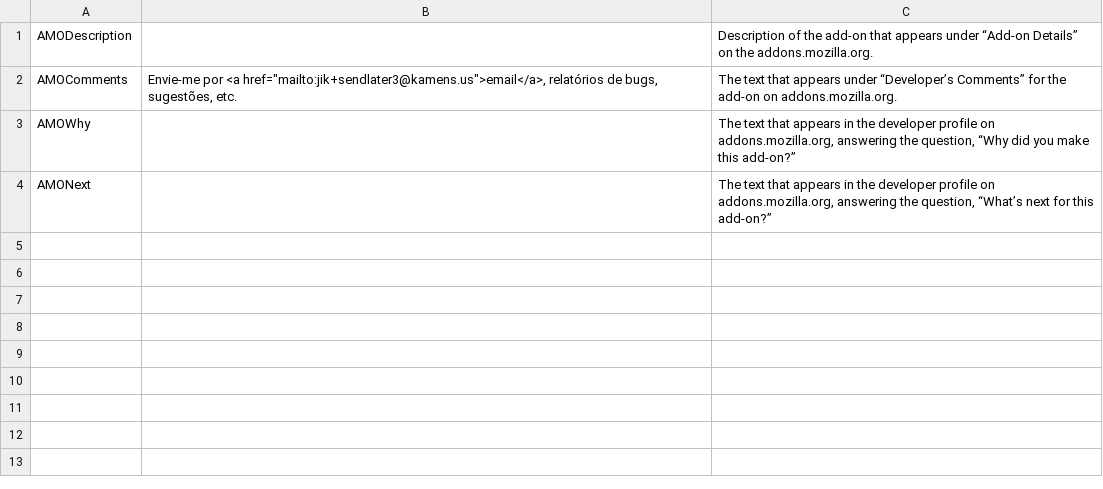
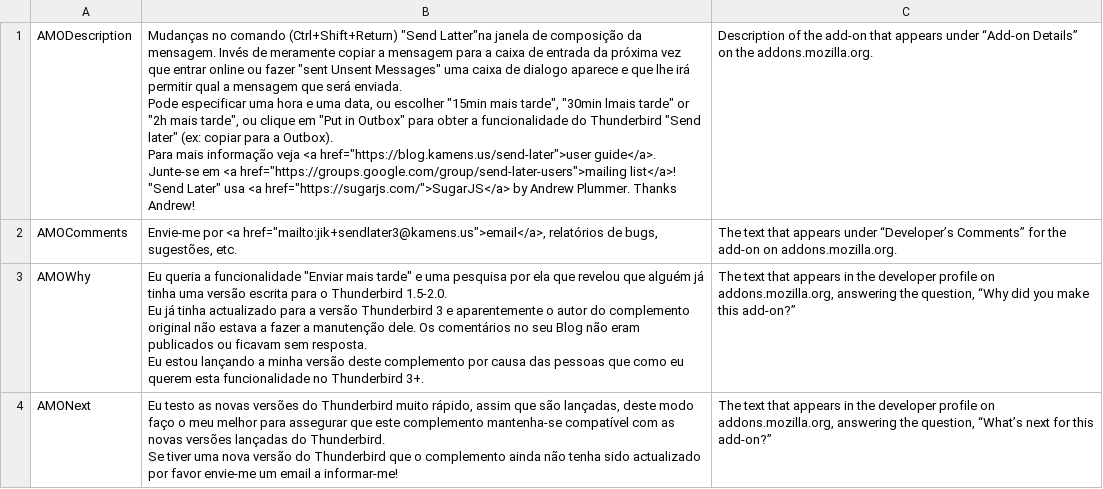
Before and after one commit to Extended-Thunder/send-later, a CSV file: src/l10n/pt-PT/project_strings.csv, drawn as a sheet.

Commit message:
Portuguese translation update

```diff
--- a/src/l10n/pt-PT/project_strings.csv
+++ b/src/l10n/pt-PT/project_strings.csv
@@ -1,4 +1,17 @@
-"AMODescription","","Description of the add-on that appears under “Add-on Details” on the addons.mozilla.org."
+"AMODescription","Mudanças no comando (Ctrl+Shift+Return) ""Send Latter""na janela de composição da mensagem. Invés de meramente copiar a mensagem para a caixa de entrada da próxima vez que entrar online ou fazer ""sent Unsent Messages"" uma caixa de dialogo aparece e que lhe irá permitir qual a mensagem que será enviada.
+
+Pode especificar uma hora e uma data, ou escolher ""15min mais tarde"", ""30min lmais tarde"" or ""2h mais tarde"", ou clique em ""Put in Outbox"" para obter a funcionalidade do Thunderbird ""Send later"" (ex: copiar para a Outbox).
+
+Para mais informação veja  <a href=""https://blog.kamens.us/send-later"">user guide</a>.
+
+Junte-se em  <a href=""https://groups.google.com/group/send-later-users"">mailing list</a>!
+
+""Send Later"" usa <a href=""https://sugarjs.com/"">SugarJS</a> by Andrew Plummer. Thanks Andrew!
+
+","Description of the add-on that appears under “Add-on Details” on the addons.mozilla.org."
 "AMOComments","Envie-me por <a href=""mailto:jik+sendlater3@kamens.us"">email</a>, relatórios de bugs, sugestões, etc.","The text that appears under “Developer’s Comments” for the add-on on addons.mozilla.org."
-"AMOWhy","","The text that appears in the developer profile on addons.mozilla.org, answering the question, “Why did you make this add-on?”"
-"AMONext","","The text that appears in the developer profile on addons.mozilla.org, answering the question, “What’s next for this add-on?”"
+"AMOWhy","Eu queria a funcionalidade ""Enviar mais tarde"" e uma pesquisa por ela que revelou que alguém já tinha uma versão escrita para o Thunderbird 1.5-2.0.
+Eu já tinha actualizado para a versão Thunderbird 3 e aparentemente o autor do complemento original não estava a fazer a manutenção dele. Os comentários no seu Blog não eram publicados ou ficavam sem resposta.
+Eu estou lançando a minha versão deste complemento por causa das pessoas que como eu querem esta funcionalidade no Thunderbird 3+.","The text that appears in the developer profile on addons.mozilla.org, answering the question, “Why did you make this add-on?”"
+"AMONext","Eu testo as novas versões do Thunderbird muito rápido, assim que são lançadas, deste modo faço o meu melhor para assegurar que este complemento mantenha-se compatível com as novas versões lançadas do Thunderbird.
+Se tiver uma nova versão do Thunderbird que o complemento ainda não tenha sido actualizado por favor envie-me um email a informar-me!","The text that appears in the developer profile on addons.mozilla.org, answering the question, “What’s next for this add-on?”"
```
Also changed, not shown: 1 other file.
